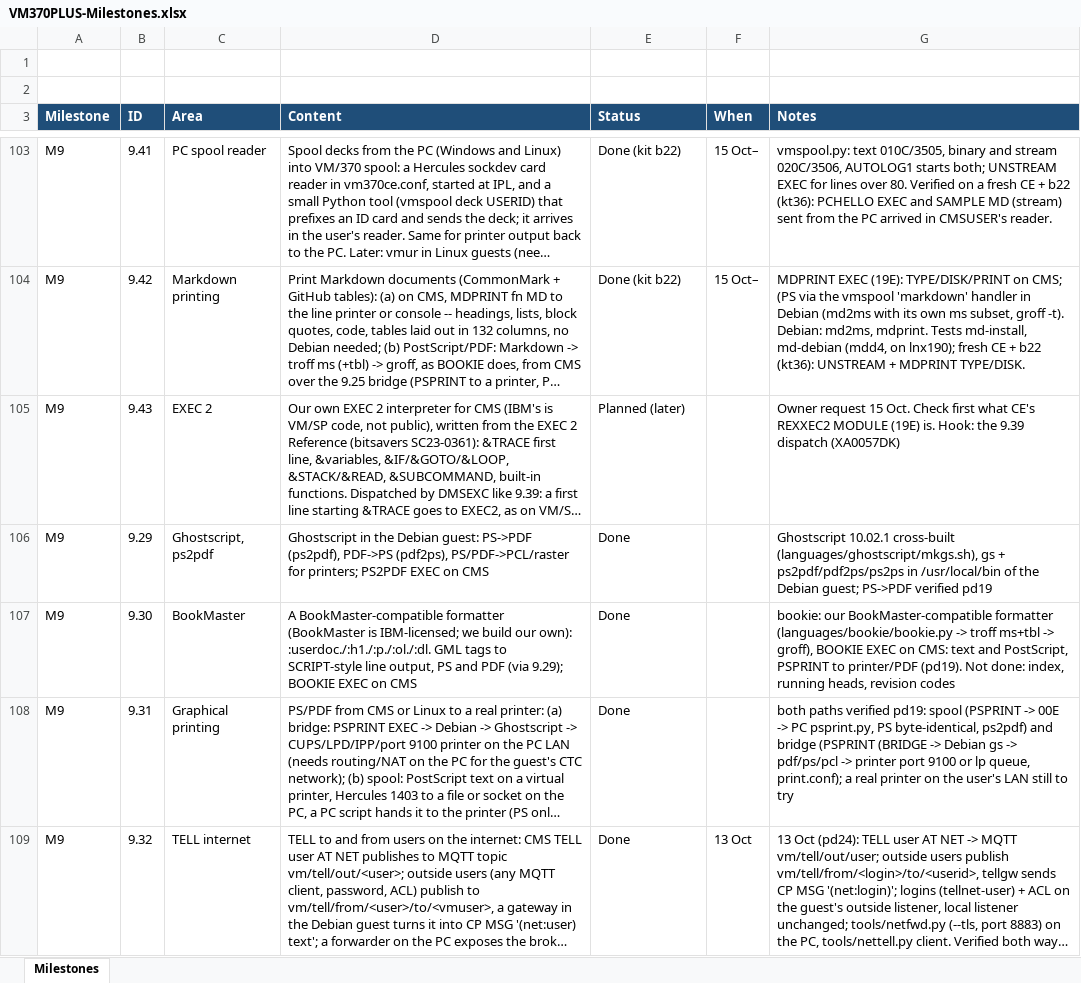
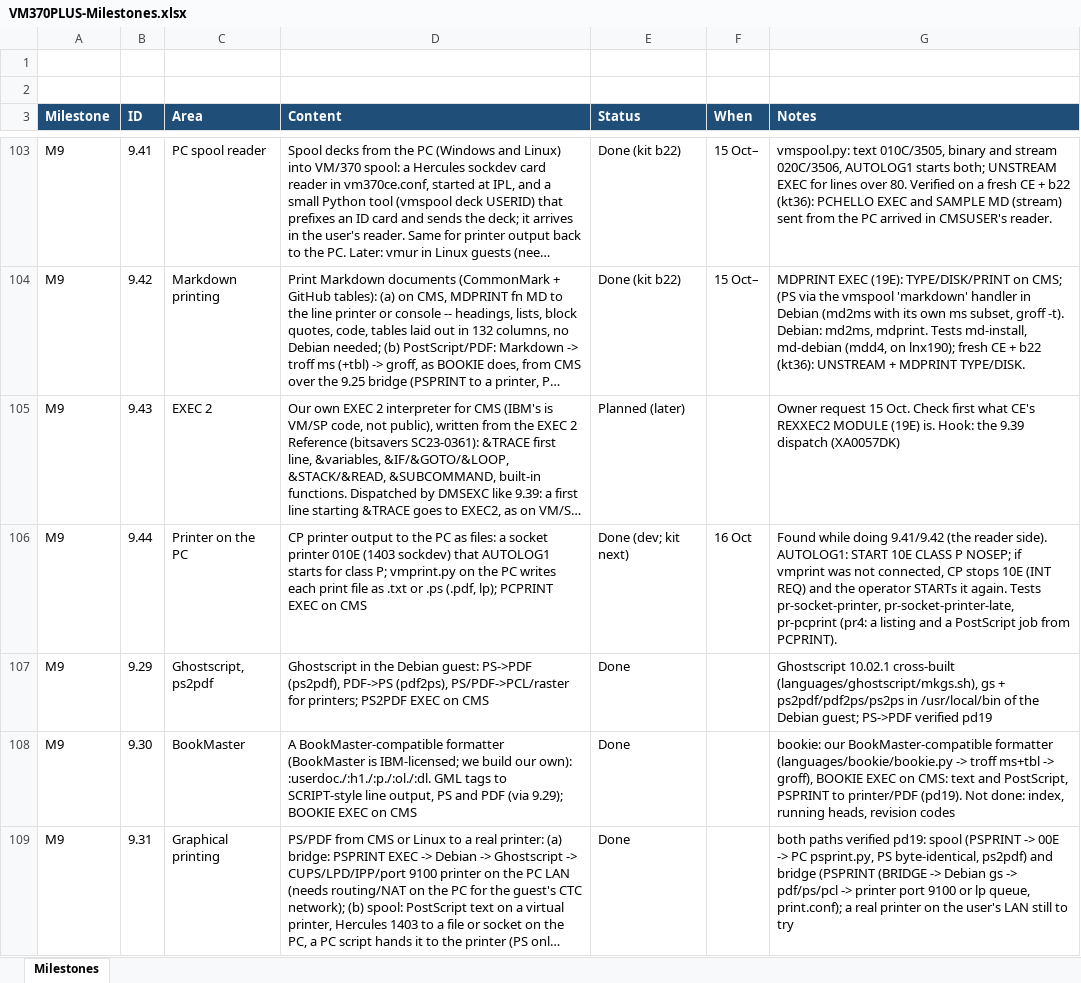
Before and after one commit to mikebeer/vm370plus, an Excel workbook: docs/VM370PLUS-Milestones.xlsx, sheet Milestones, drawn as a sheet; only a part is shown, gaps mark what is left out; the shorter side is filled out with more unchanged rows; long unchanged cells end in …; values as stored, in another font and other column widths than the file's, no borders; the diff names each change by its address in the sheet, - before the commit and + after, or states it on an @@ line.

```diff
--- a/docs/VM370PLUS-Milestones.xlsx (sheet Milestones)
+++ b/docs/VM370PLUS-Milestones.xlsx (sheet Milestones)
+row 106: M9 | 9.44 | Printer on the PC | CP printer output to the PC as files: a socket printer 010E (1403 sockdev) that AUTOLOG1 starts for class P; vmprint.py on the PC writes each print file as .txt or .ps (.pdf, lp); PCPRINT EXEC on CMS | Done (dev; kit next) | 16 Oct | Found while doing 9.41/9.42 (the reader side). AUTOLOG1: START 10E CLASS P NOSEP; if vmprint was not connected, CP stops 10E (INT REQ) and the operator STARTs it again. Tests pr-socket-printer, pr-socket-printer-late, pr-pcprint (pr4: a listing and a PostScript job from PCPRINT).
```
Also changed, not shown: 14 other files.
